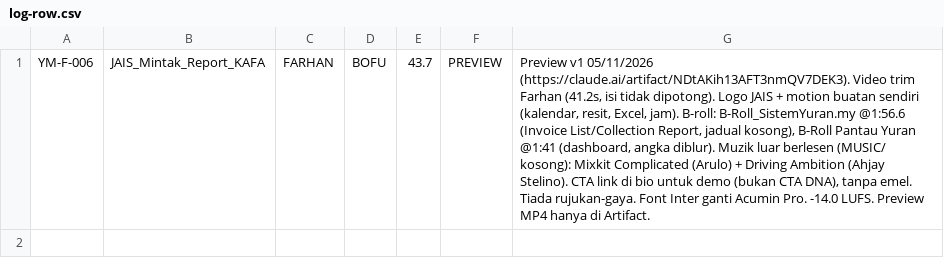
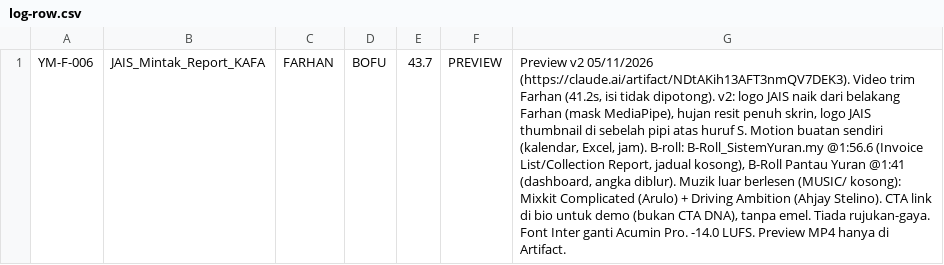
Before and after one commit to idfikstudio-cyber/asterid001, a CSV file: edit/ym-f-006/log-row.csv, drawn as a sheet; the diff names each change by its address in the sheet, - before the commit and + after, or states it on an @@ line.

```diff
--- a/edit/ym-f-006/log-row.csv
+++ b/edit/ym-f-006/log-row.csv
-G1: Preview v1 05/11/2026 (https://claude.ai/artifact/NDtAKih13AFT3nmQV7DEK3). Video trim Farhan (41.2s, isi tidak dipotong). Logo JAIS + motion buatan sendiri (kalendar, resit, Excel, jam).…
+G1: Preview v2 05/11/2026 (https://claude.ai/artifact/NDtAKih13AFT3nmQV7DEK3). Video trim Farhan (41.2s, isi tidak dipotong). v2: logo JAIS naik dari belakang Farhan (mask MediaPipe), hujan resit penuh skrin, logo JAIS thumbnail di sebelah pipi atas huruf S. Motion buatan sendiri (kalendar, Excel, jam).…
```
Also changed, not shown: 7 other files.
